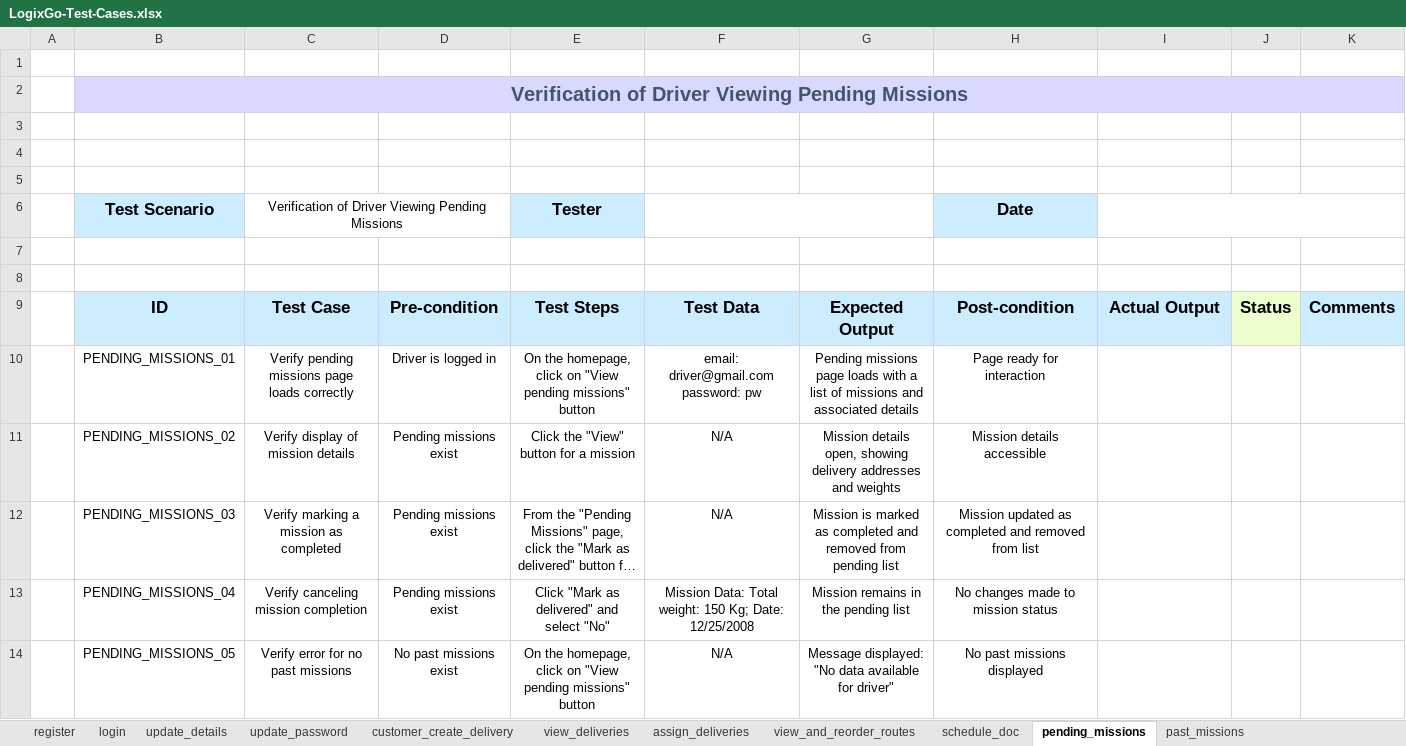
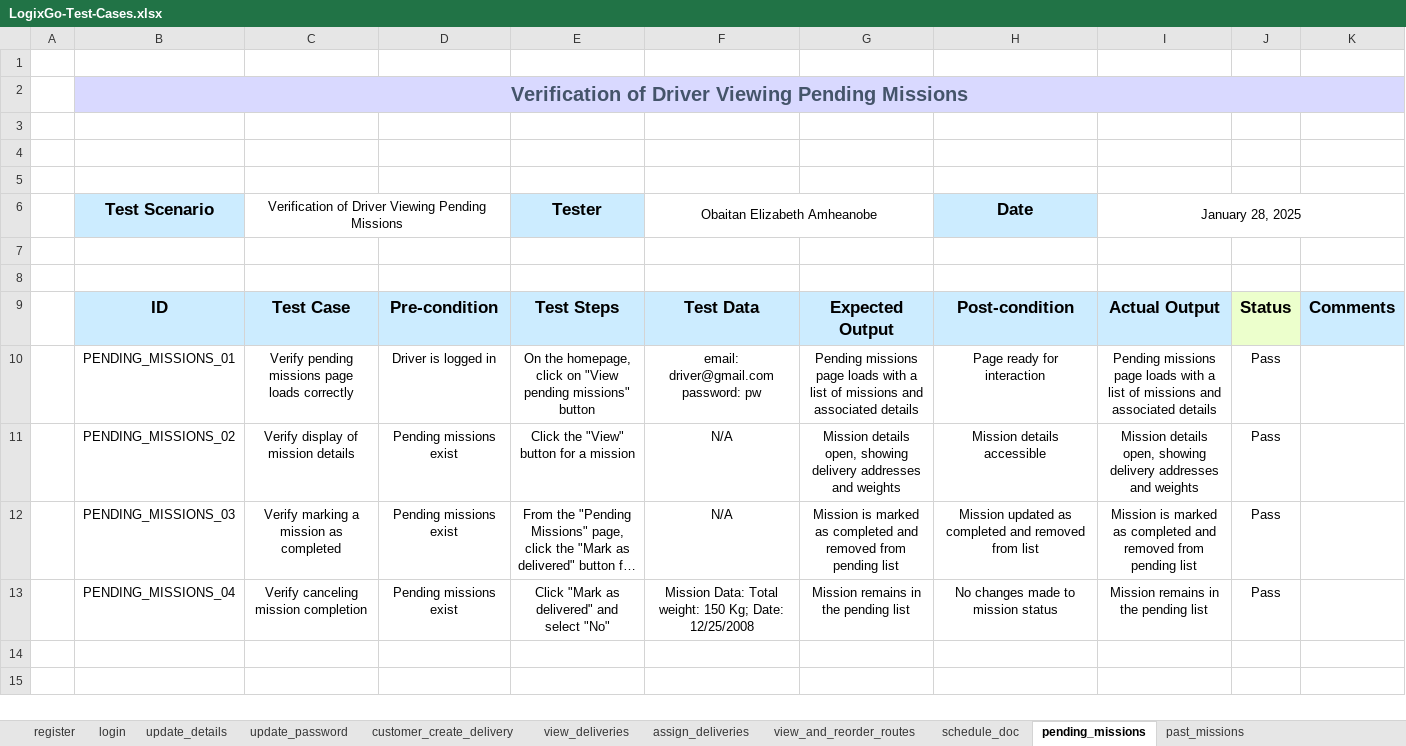
Before and after one commit to oyinlola007/LogixGo, an Excel workbook: LogixGo-Test-Cases.xlsx, sheet pending_missions, drawn as a sheet; long unchanged cells end in …; values as stored, in another font and other column widths than the file's, no borders; charts and pictures not drawn; the diff names each change by its address in the sheet, - before the commit and + after, or states it on an @@ line.

```diff
--- a/LogixGo-Test-Cases.xlsx (sheet pending_missions)
+++ b/LogixGo-Test-Cases.xlsx (sheet pending_missions)
-F6: (empty)
+F6: Obaitan Elizabeth Amheanobe
-I6: (empty)
+I6: January 28, 2025
-I10: (empty)
+I10: Pending missions page loads with a list of missions and associated details
-J10:J13: (empty)
+J10:J13: Pass
-I11: (empty)
+I11: Mission details open, showing delivery addresses and weights
-I12: (empty)
+I12: Mission is marked as completed and removed from pending list
-I13: (empty)
+I13: Mission remains in the pending list
-row 14:  | PENDING_MISSIONS_05 | Verify error for no past missions | No past missions exist | On the homepage, click on "View pending missions" button | N/A | Message displayed: "No data available for driver" | No past missions displayed
```
Also changed, not shown: sheet customer_create_delivery, sheet register, sheet login, sheet update_password, sheet past_missions, sheet update_details, 4 more sheets, 3 other files.
